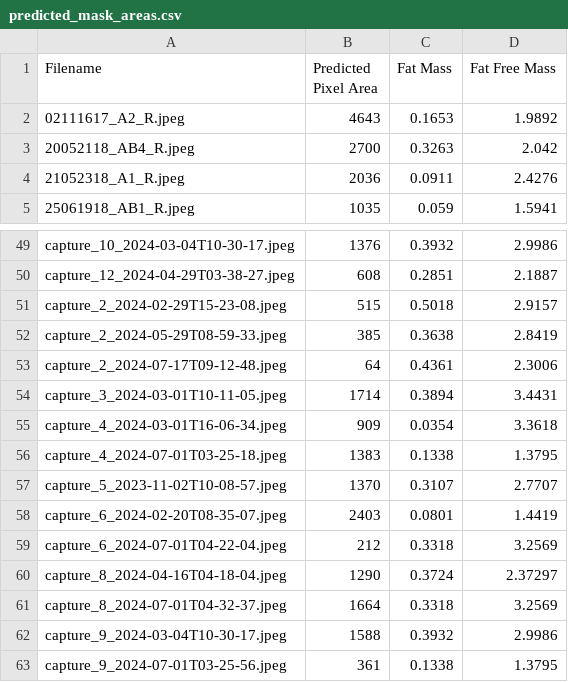
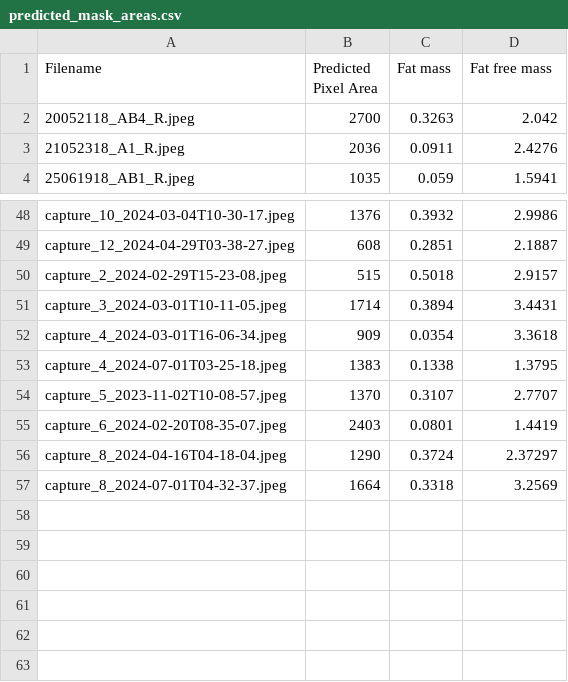
Before and after one commit to axiao23/Bryan-Ranger, a CSV file: Unet/predicted_mask_areas.csv, drawn as a sheet; only a part is shown, gaps mark what is left out.

```diff
--- a/Unet/predicted_mask_areas.csv
+++ b/Unet/predicted_mask_areas.csv
@@ -1,3 +1,2 @@
-Filename,Predicted Pixel Area,Fat Mass,Fat Free Mass
-02111617_A2_R.jpeg,4643,0.1653,1.9892
+Filename,Predicted Pixel Area,Fat mass,Fat free mass
 20052118_AB4_R.jpeg,2700,0.3263,2.042
@@ -51,4 +50,2 @@ capture_12_2024-04-29T03-38-27.jpeg,608,0.2851,2.1887
 capture_2_2024-02-29T15-23-08.jpeg,515,0.5018,2.9157
-capture_2_2024-05-29T08-59-33.jpeg,385,0.3638,2.8419
-capture_2_2024-07-17T09-12-48.jpeg,64,0.4361,2.3006
 capture_3_2024-03-01T10-11-05.jpeg,1714,0.3894,3.4431
@@ -58,6 +55,3 @@ capture_5_2023-11-02T10-08-57.jpeg,1370,0.3107,2.7707
 capture_6_2024-02-20T08-35-07.jpeg,2403,0.0801,1.4419
-capture_6_2024-07-01T04-22-04.jpeg,212,0.3318,3.2569
 capture_8_2024-04-16T04-18-04.jpeg,1290,0.3724,2.37297
 capture_8_2024-07-01T04-32-37.jpeg,1664,0.3318,3.2569
-capture_9_2024-03-04T10-30-17.jpeg,1588,0.3932,2.9986
-capture_9_2024-07-01T03-25-56.jpeg,361,0.1338,1.3795
```
Also changed, not shown: 5 other files.
